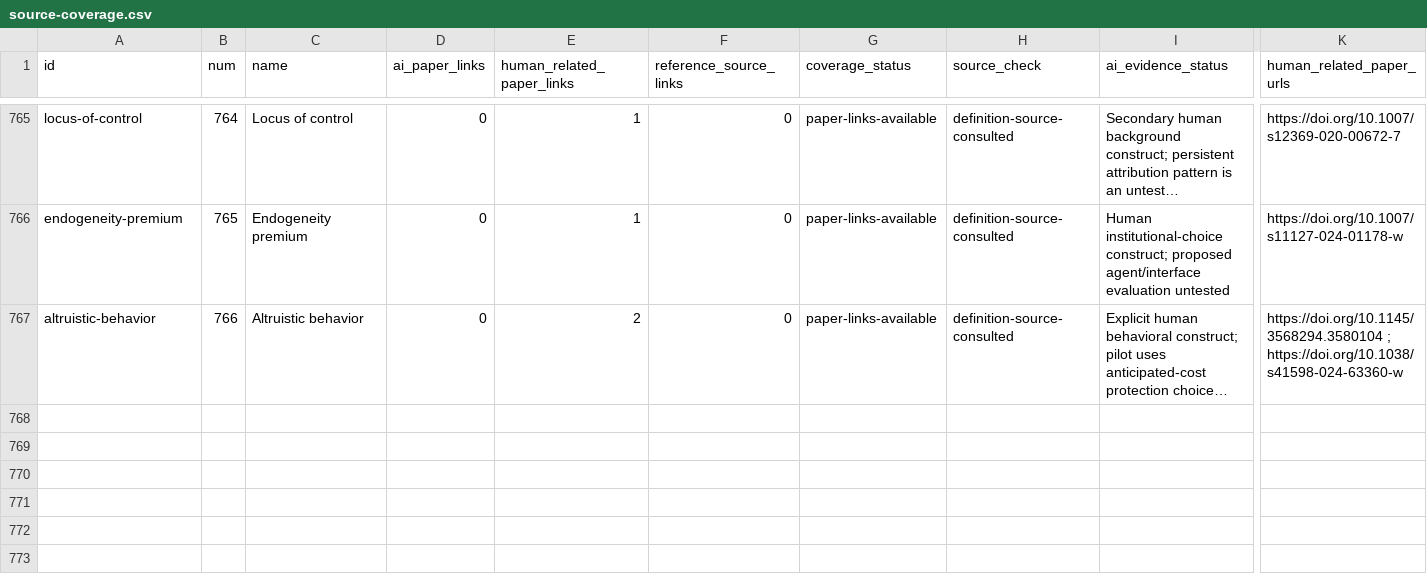
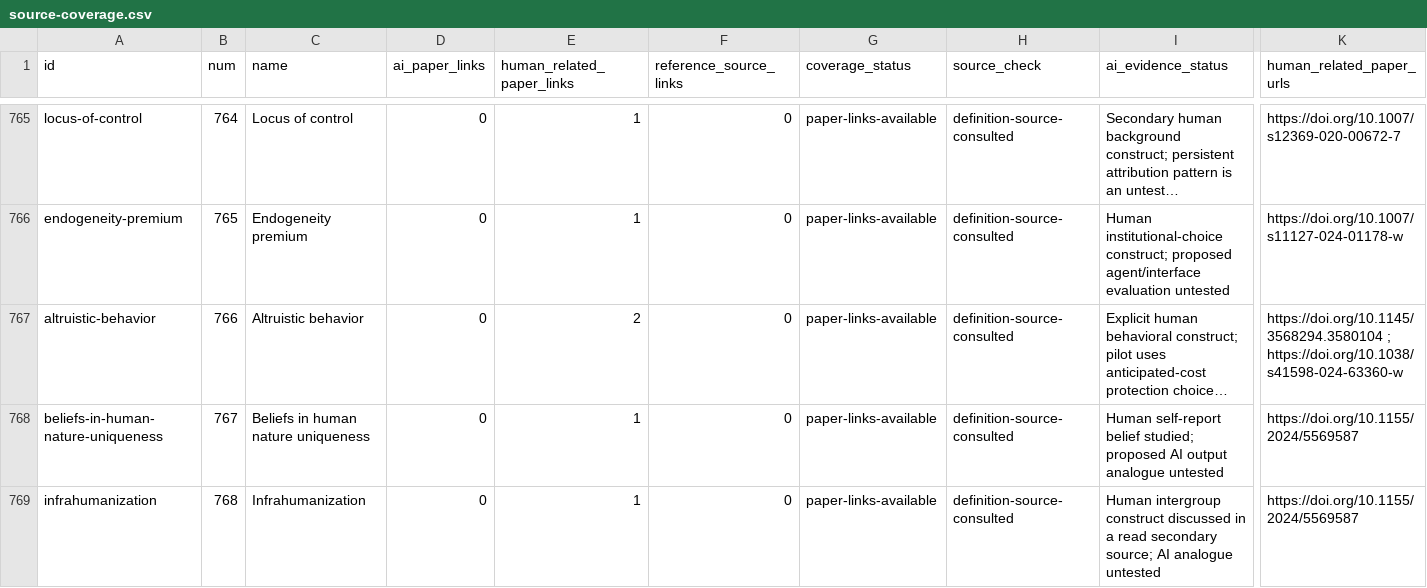
Before and after one commit to danlex/ethicalhive, a CSV file: docs/source-coverage.csv, drawn as a sheet; only a part is shown, gaps mark what is left out; long unchanged cells end in …; rows hold the shown columns only; the diff covers the shown part only; the diff names each change by its address in the sheet, - before the commit and + after, or states it on an @@ line.

Commit message:
Review PDF 257: distinguish humanness beliefs and group attribution patterns

```diff
--- a/docs/source-coverage.csv
+++ b/docs/source-coverage.csv
+row 768: beliefs-in-human-nature-uniqueness | 767 | Beliefs in human nature uniqueness | 0 | 1 | 0 | paper-links-available | definition-source-consulted | Human self-report belief studied; proposed AI output analogue untested | https://doi.org/10.1155/2024/5569587
+row 769: infrahumanization | 768 | Infrahumanization | 0 | 1 | 0 | paper-links-available | definition-source-consulted | Human intergroup construct discussed in a read secondary source; AI analogue untested | https://doi.org/10.1155/2024/5569587
```
Also changed, not shown: 1 added row and 10 edited cells elsewhere in this file, 15 other files.
